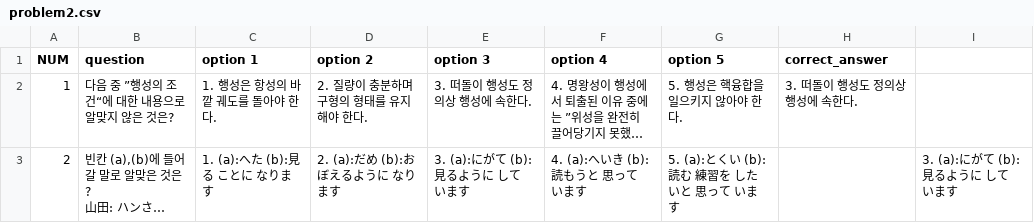
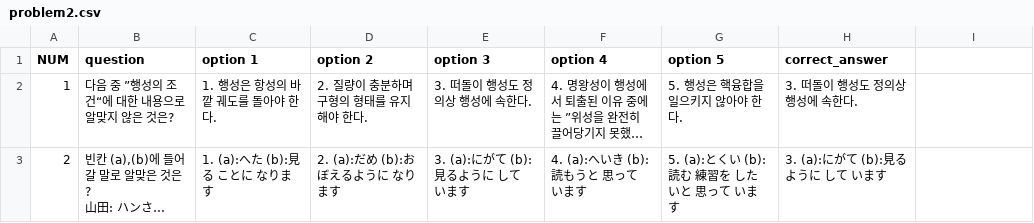
Before and after one commit to dzv-github/dongari, a CSV file: problem2.csv, drawn as a sheet; long unchanged cells end in …; the diff names each change by its address in the sheet, - before the commit and + after, or states it on an @@ line.

Commit message:
Update problem2.csv

```diff
--- a/problem2.csv
+++ b/problem2.csv
-H3 (correct_answer): (empty)
+H3 (correct_answer): 3. (a):にがて (b):見るように して います
-I3: 3. (a):にがて (b):見るように して います
+I3: (empty)
```
